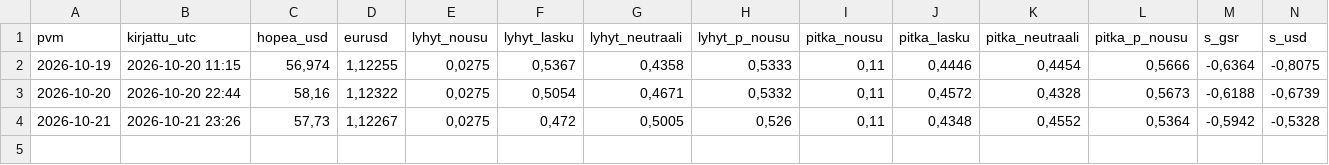
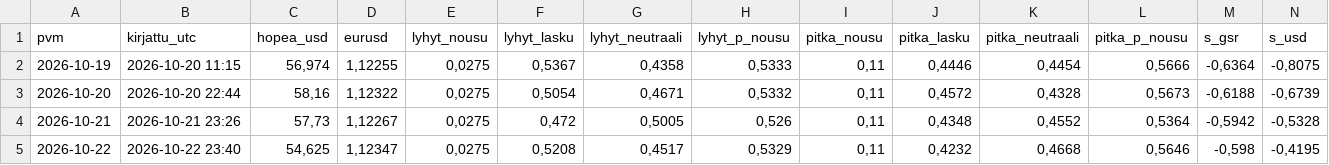
Before and after one commit to JuusoJ/hopea, a CSV file: signaaliloki_paiva.csv, drawn as a sheet; only a part is shown; rows hold the shown columns only; the diff names each change by its address in the sheet, - before the commit and + after, or states it on an @@ line.

```diff
--- a/signaaliloki_paiva.csv
+++ b/signaaliloki_paiva.csv
+row 5: 2026-10-22 | 2026-10-22 23:40 | 54,625 | 1,12347 | 0,0275 | 0,5208 | 0,4517 | 0,5329 | 0,11 | 0,4232 | 0,4668 | 0,5646 | -0,598 | -0,4195
```
Also changed, not shown: signaaliloki_tunti.csv.
